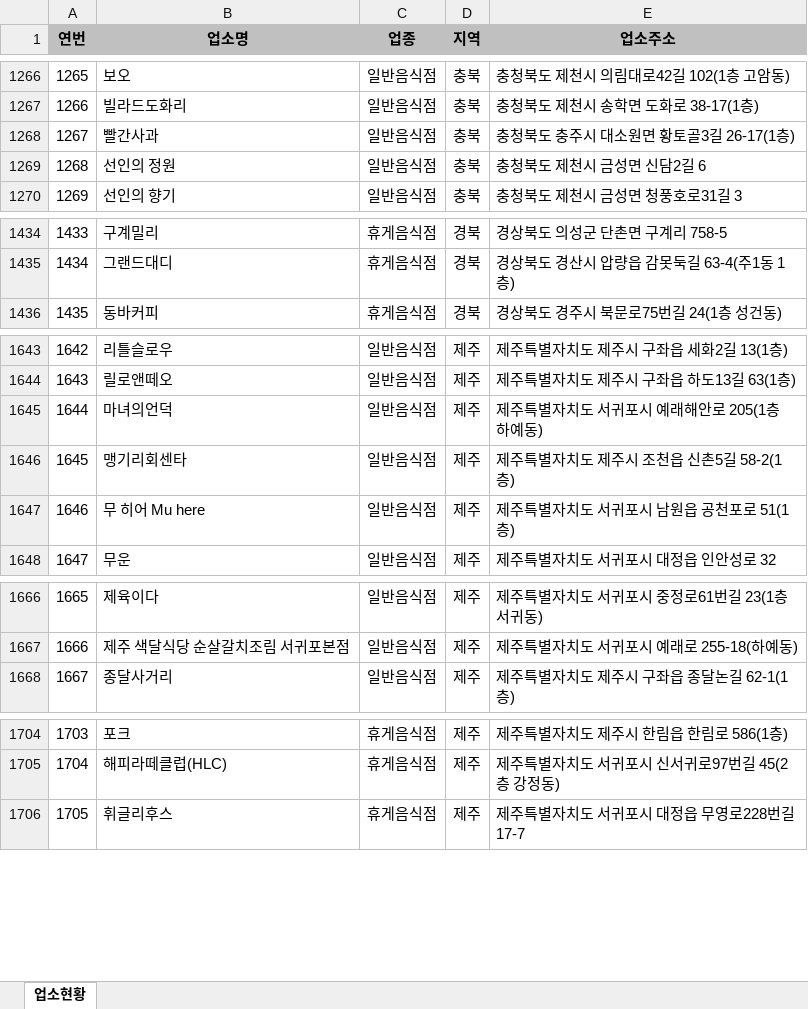
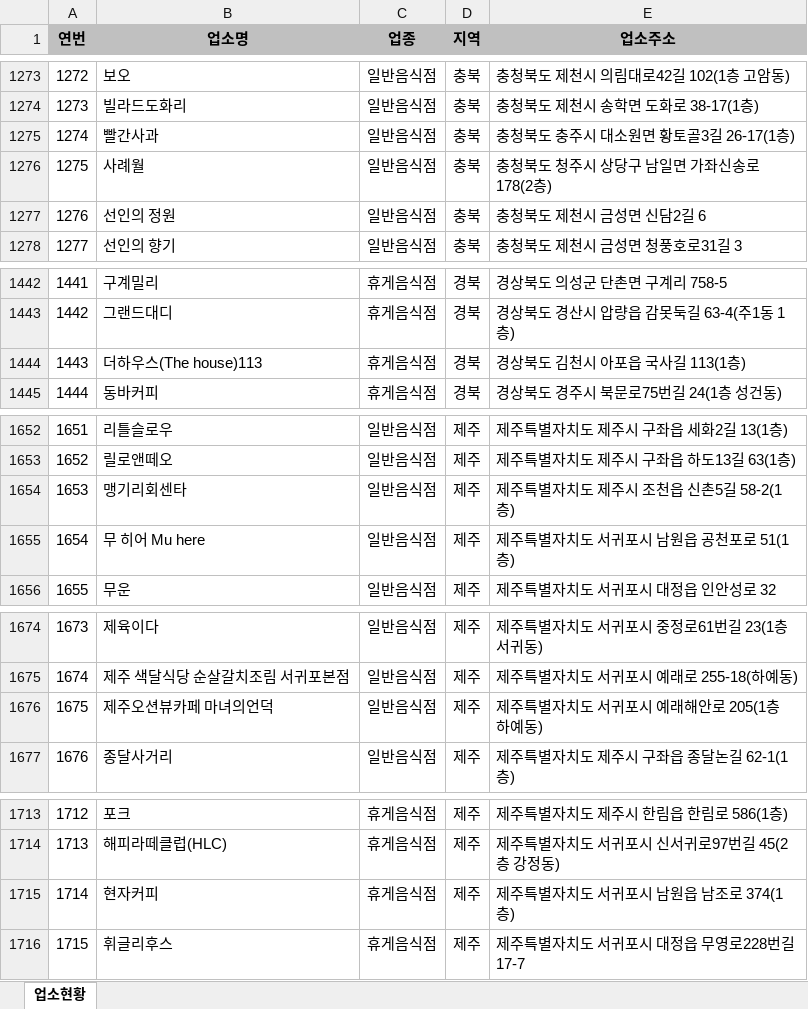
Before and after one commit to mumuabba/mumu_search, an Excel workbook: data.xlsx, sheet 업소현황, drawn as a sheet; only a part is shown, gaps mark what is left out; values as stored, in another font and other column widths than the file's, no borders; removed rows and columns are numbered as before the commit, all else as after; the diff covers the shown part only; the diff names each change by its address in the sheet, - before the commit and + after, or states it on an @@ line.

```diff
--- a/data.xlsx (sheet 업소현황)
+++ b/data.xlsx (sheet 업소현황)
@@ column A (연번) renumbered between rows 3 and 1909 @@
+row 1276: 1275 | 사례월 | 일반음식점 | 충북 | 충청북도 청주시 상당구 남일면 가좌신송로 178(2층)
+row 1444: 1443 | 더하우스(The house)113 | 휴게음식점 | 경북 | 경상북도 김천시 아포읍 국사길 113(1층)
-row 1645: 1644 | 마녀의언덕 | 일반음식점 | 제주 | 제주특별자치도 서귀포시 예래해안로 205(1층 하예동)
+row 1676: 1675 | 제주오션뷰카페 마녀의언덕 | 일반음식점 | 제주 | 제주특별자치도 서귀포시 예래해안로 205(1층 하예동)
+row 1715: 1714 | 현자커피 | 휴게음식점 | 제주 | 제주특별자치도 서귀포시 남원읍 남조로 374(1층)
```
Also changed, not shown: 12 added rows, 1 removed row and 3 moved rows elsewhere in this sheet.
